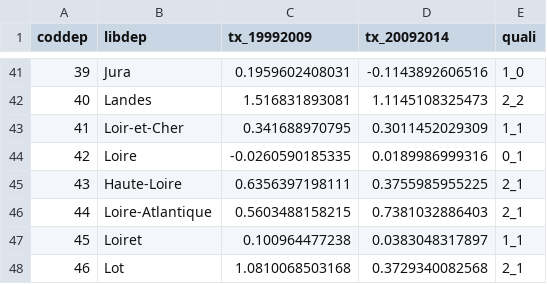
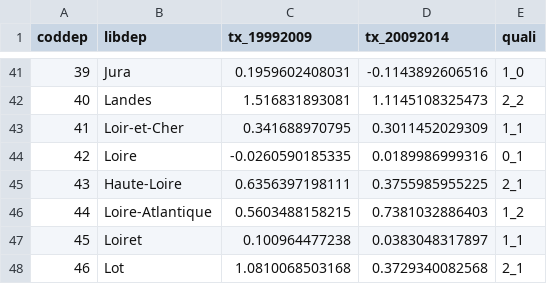
Before and after one commit to observatoire-territoires/rapport-ot-2018, a CSV file: data/data-05.csv, drawn as a sheet; only a part is shown, gaps mark what is left out.

Commit message:
update slider value svg03, 04 & 07

```diff
--- a/data/data-05.csv
+++ b/data/data-05.csv
@@ -45,3 +45,3 @@
 "43","Haute-Loire",0.6356397198111,0.3755985955225,"2_1"
-"44","Loire-Atlantique",0.5603488158215,0.7381032886403,"2_1"
+"44","Loire-Atlantique",0.5603488158215,0.7381032886403,"1_2"
 "45","Loiret",0.100964477238,0.0383048317897,"1_1"
```
Also changed, not shown: 4 other files.
